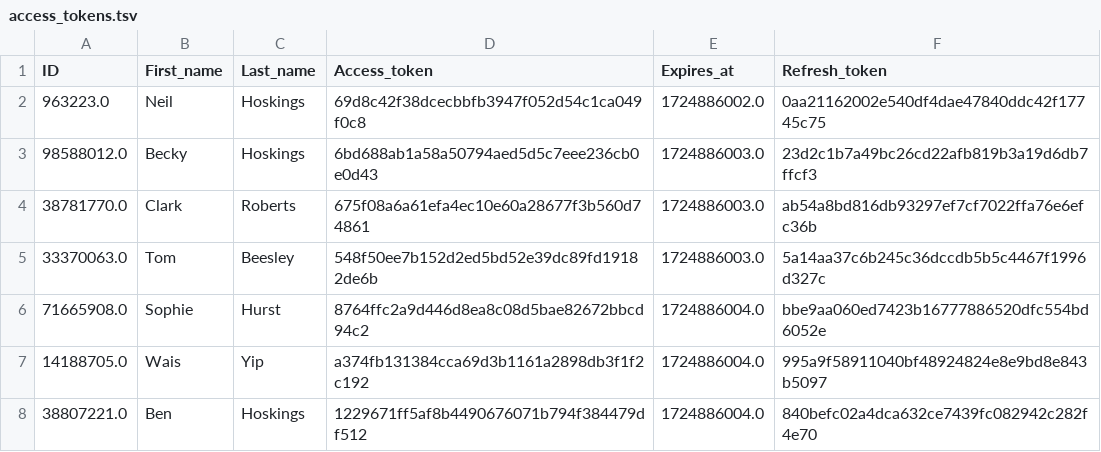
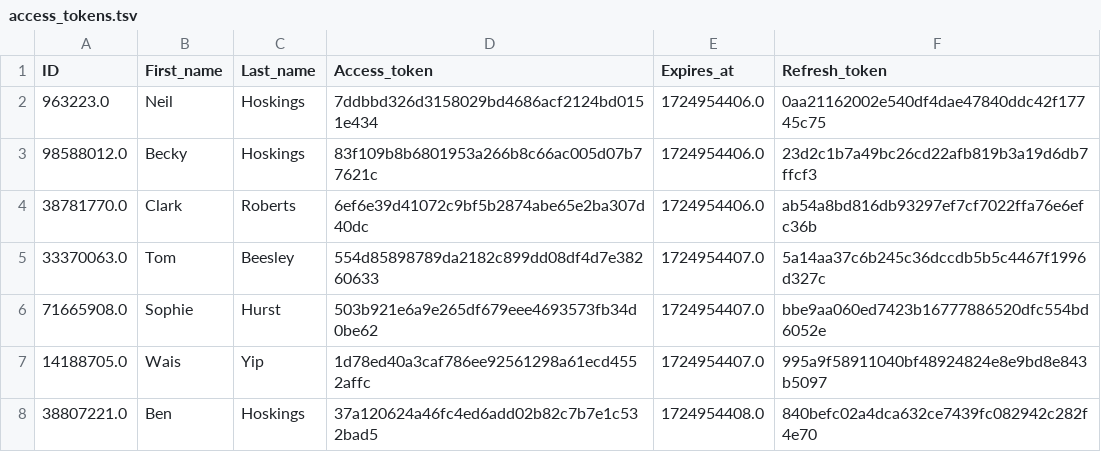
Before and after one commit to benhoskings1/godiva-analytics-solution, a TSV file: data_acquisition/access_tokens.tsv, drawn as a sheet.

Commit message:
combine data acquisition

```diff
--- a/data_acquisition/access_tokens.tsv
+++ b/data_acquisition/access_tokens.tsv
@@ -1,8 +1,8 @@
 ID	First_name	Last_name	Access_token	Expires_at	Refresh_token
-963223.0	Neil	Hoskings	69d8c42f38dcecbbfb3947f052d54c1ca049f0c8	1724886002.0	0aa21162002e540df4dae47840ddc42f17745c75
-98588012.0	Becky	Hoskings	6bd688ab1a58a50794aed5d5c7eee236cb0e0d43	1724886003.0	23d2c1b7a49bc26cd22afb819b3a19d6db7ffcf3
-38781770.0	Clark	Roberts	675f08a6a61efa4ec10e60a28677f3b560d74861	1724886003.0	ab54a8bd816db93297ef7cf7022ffa76e6efc36b
-33370063.0	Tom	Beesley	548f50ee7b152d2ed5bd52e39dc89fd19182de6b	1724886003.0	5a14aa37c6b245c36dccdb5b5c4467f1996d327c
-71665908.0	Sophie	Hurst	8764ffc2a9d446d8ea8c08d5bae82672bbcd94c2	1724886004.0	bbe9aa060ed7423b16777886520dfc554bd6052e
-14188705.0	Wais	Yip	a374fb131384cca69d3b1161a2898db3f1f2c192	1724886004.0	995a9f58911040bf48924824e8e9bd8e843b5097
-38807221.0	Ben	Hoskings	1229671ff5af8b4490676071b794f384479df512	1724886004.0	840befc02a4dca632ce7439fc082942c282f4e70
+963223.0	Neil	Hoskings	7ddbbd326d3158029bd4686acf2124bd0151e434	1724954406.0	0aa21162002e540df4dae47840ddc42f17745c75
+98588012.0	Becky	Hoskings	83f109b8b6801953a266b8c66ac005d07b77621c	1724954406.0	23d2c1b7a49bc26cd22afb819b3a19d6db7ffcf3
+38781770.0	Clark	Roberts	6ef6e39d41072c9bf5b2874abe65e2ba307d40dc	1724954406.0	ab54a8bd816db93297ef7cf7022ffa76e6efc36b
+33370063.0	Tom	Beesley	554d85898789da2182c899dd08df4d7e38260633	1724954407.0	5a14aa37c6b245c36dccdb5b5c4467f1996d327c
+71665908.0	Sophie	Hurst	503b921e6a9e265df679eee4693573fb34d0be62	1724954407.0	bbe9aa060ed7423b16777886520dfc554bd6052e
+14188705.0	Wais	Yip	1d78ed40a3caf786ee92561298a61ecd4552affc	1724954407.0	995a9f58911040bf48924824e8e9bd8e843b5097
+38807221.0	Ben	Hoskings	37a120624a46fc4ed6add02b82c7b7e1c532bad5	1724954408.0	840befc02a4dca632ce7439fc082942c282f4e70
```
Also changed, not shown: 3 other files.
